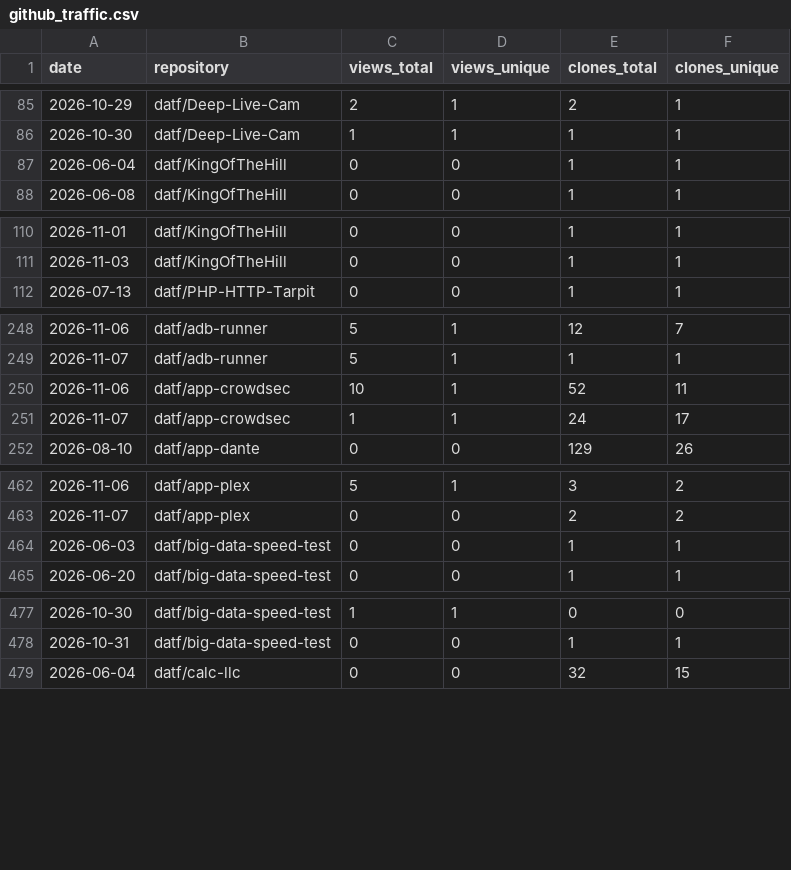
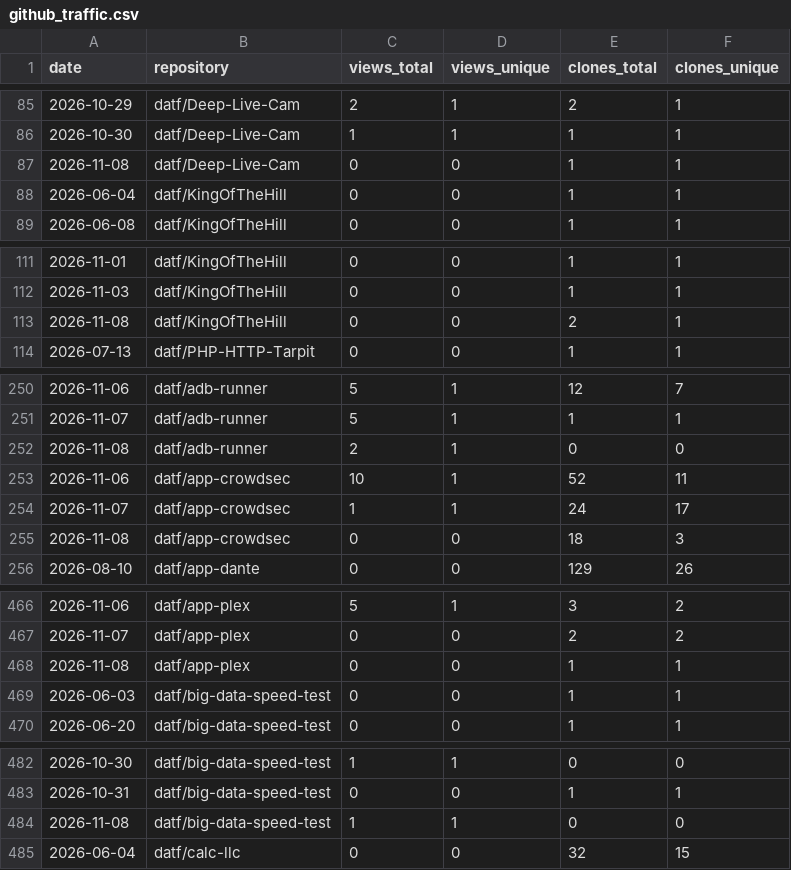
Before and after one commit to datf/datf, a CSV file: data/github_traffic.csv, drawn as a sheet; only a part is shown, gaps mark what is left out; the diff covers the shown part only; the diff names each change by its address in the sheet, - before the commit and + after, or states it on an @@ line.

```diff
--- a/data/github_traffic.csv
+++ b/data/github_traffic.csv
+row 87: 2026-11-08 | datf/Deep-Live-Cam | 0 | 0 | 1 | 1
+row 113: 2026-11-08 | datf/KingOfTheHill | 0 | 0 | 2 | 1
+row 252: 2026-11-08 | datf/adb-runner | 2 | 1 | 0 | 0
+row 255: 2026-11-08 | datf/app-crowdsec | 0 | 0 | 18 | 3
+row 468: 2026-11-08 | datf/app-plex | 0 | 0 | 1 | 1
+row 484: 2026-11-08 | datf/big-data-speed-test | 1 | 1 | 0 | 0
```
Also changed, not shown: 8 added rows elsewhere in this file, data/github_referrers.csv, 1 other file.
